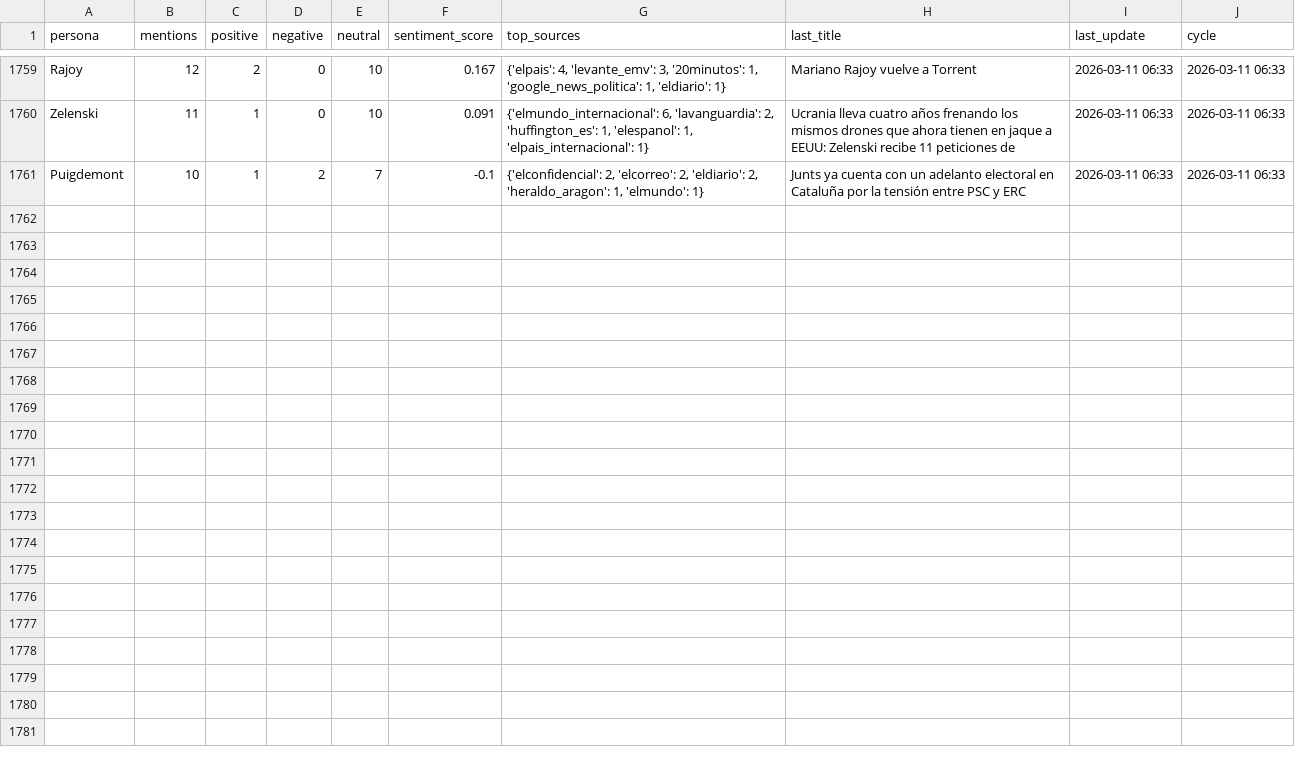
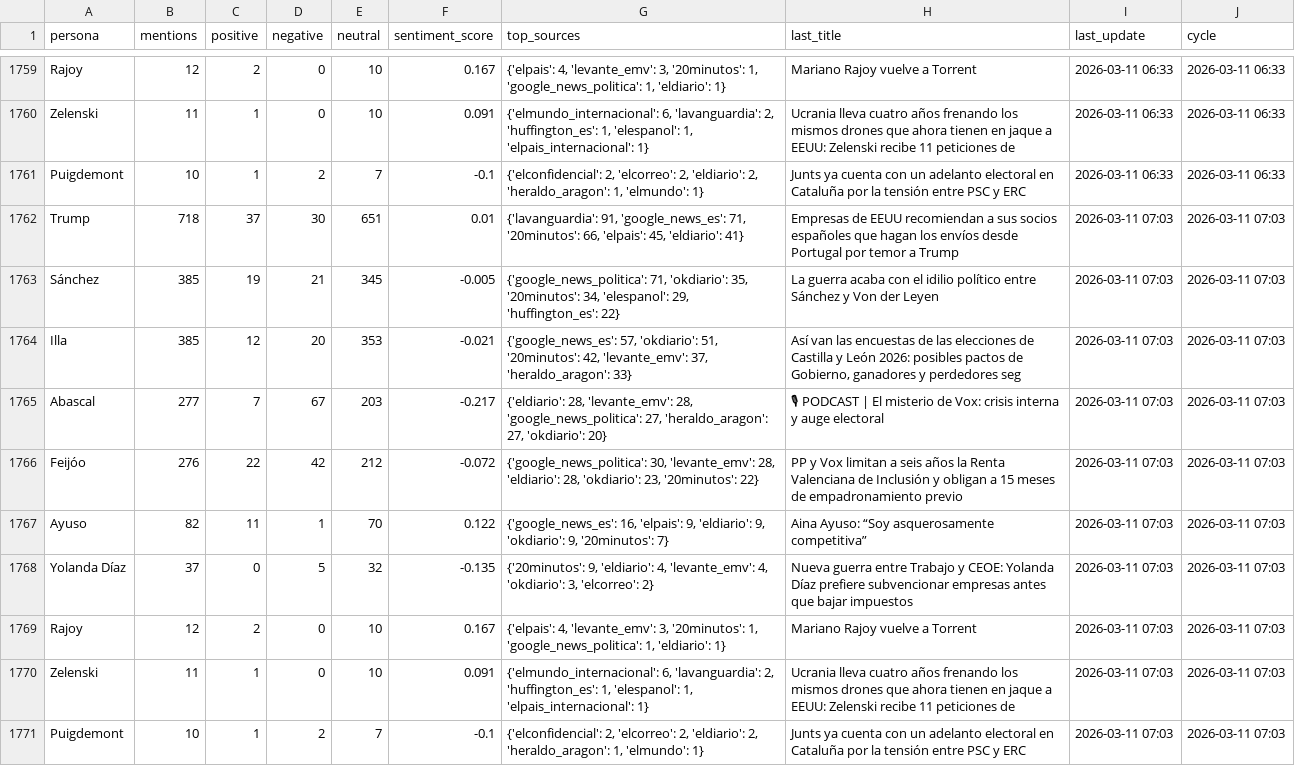
Before and after one commit to mcasrom/narrative-radar, a CSV file: data/processed/personas_history.csv, drawn as a sheet; only a part is shown, gaps mark what is left out.

```diff
--- a/data/processed/personas_history.csv
+++ b/data/processed/personas_history.csv
@@ -1761 +1761,11 @@ Zelenski,11,1,0,10,0.091,"{'elmundo_internacional': 6, 'lavanguardia': 2, 'huffi
 Puigdemont,10,1,2,7,-0.1,"{'elconfidencial': 2, 'elcorreo': 2, 'eldiario': 2, 'heraldo_aragon': 1, 'elmundo': 1}",Junts ya cuenta con un adelanto electoral en Cataluña por la tensión entre PSC y ERC,2026-03-11 06:33,2026-03-11 06:33
+Trump,718,37,30,651,0.01,"{'lavanguardia': 91, 'google_news_es': 71, '20minutos': 66, 'elpais': 45, 'eldiario': 41}",Empresas de EEUU recomiendan a sus socios españoles que hagan los envíos desde Portugal por temor a Trump,2026-03-11 07:03,2026-03-11 07:03
+Sánchez,385,19,21,345,-0.005,"{'google_news_politica': 71, 'okdiario': 35, '20minutos': 34, 'elespanol': 29, 'huffington_es': 22}",La guerra acaba con el idilio político entre Sánchez y Von der Leyen,2026-03-11 07:03,2026-03-11 07:03
+Illa,385,12,20,353,-0.021,"{'google_news_es': 57, 'okdiario': 51, '20minutos': 42, 'levante_emv': 37, 'heraldo_aragon': 33}","Así van las encuestas de las elecciones de Castilla y León 2026: posibles pactos de Gobierno, ganadores y perdedores seg",2026-03-11 07:03,2026-03-11 07:03
+Abascal,277,7,67,203,-0.217,"{'eldiario': 28, 'levante_emv': 28, 'google_news_politica': 27, 'heraldo_aragon': 27, 'okdiario': 20}",🎙 PODCAST | El misterio de Vox: crisis interna y auge electoral,2026-03-11 07:03,2026-03-11 07:03
+Feijóo,276,22,42,212,-0.072,"{'google_news_politica': 30, 'levante_emv': 28, 'eldiario': 28, 'okdiario': 23, '20minutos': 22}",PP y Vox limitan a seis años la Renta Valenciana de Inclusión y obligan a 15 meses de empadronamiento previo,2026-03-11 07:03,2026-03-11 07:03
+Ayuso,82,11,1,70,0.122,"{'google_news_es': 16, 'elpais': 9, 'eldiario': 9, 'okdiario': 9, '20minutos': 7}",Aina Ayuso: “Soy asquerosamente competitiva”,2026-03-11 07:03,2026-03-11 07:03
+Yolanda Díaz,37,0,5,32,-0.135,"{'20minutos': 9, 'eldiario': 4, 'levante_emv': 4, 'okdiario': 3, 'elcorreo': 2}",Nueva guerra entre Trabajo y CEOE: Yolanda Díaz prefiere subvencionar empresas antes que bajar impuestos,2026-03-11 07:03,2026-03-11 07:03
+Rajoy,12,2,0,10,0.167,"{'elpais': 4, 'levante_emv': 3, '20minutos': 1, 'google_news_politica': 1, 'eldiario': 1}",Mariano Rajoy vuelve a Torrent,2026-03-11 07:03,2026-03-11 07:03
+Zelenski,11,1,0,10,0.091,"{'elmundo_internacional': 6, 'lavanguardia': 2, 'huffington_es': 1, 'elespanol': 1, 'elpais_internacional': 1}",Ucrania lleva cuatro años frenando los mismos drones que ahora tienen en jaque a EEUU: Zelenski recibe 11 peticiones de ,2026-03-11 07:03,2026-03-11 07:03
+Puigdemont,10,1,2,7,-0.1,"{'elconfidencial': 2, 'elcorreo': 2, 'eldiario': 2, 'heraldo_aragon': 1, 'elmundo': 1}",Junts ya cuenta con un adelanto electoral en Cataluña por la tensión entre PSC y ERC,2026-03-11 07:03,2026-03-11 07:03
```
Also changed, not shown: data/processed/actors_network_history.csv, data/processed/agenda_history.csv, 36 other files.
